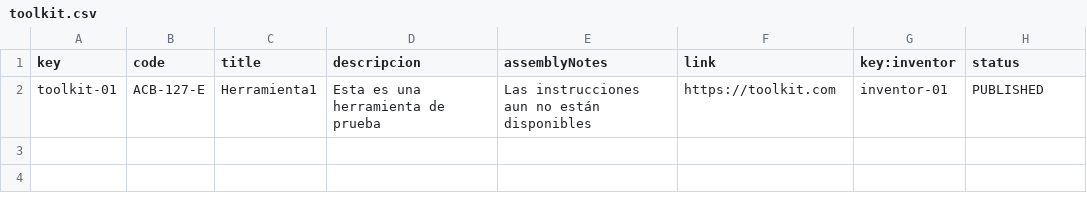
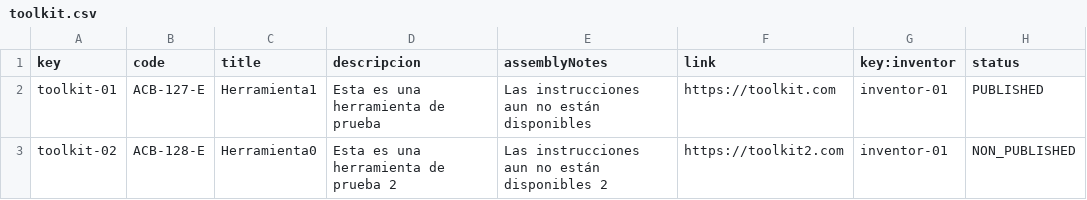
Before and after one commit to danidinogo/DP2-control-check, a CSV file: src/main/webapp/WEB-INF/resources/sample-data/toolkit.csv, drawn as a sheet.

```diff
--- a/src/main/webapp/WEB-INF/resources/sample-data/toolkit.csv
+++ b/src/main/webapp/WEB-INF/resources/sample-data/toolkit.csv
@@ -2 +2,2 @@ key,code,title,descripcion,assemblyNotes,link,key:inventor,status
 toolkit-01,ACB-127-E,Herramienta1,Esta es una herramienta de prueba,Las instrucciones aun no están disponibles,https://toolkit.com,inventor-01,PUBLISHED
+toolkit-02,ACB-128-E,Herramienta0,Esta es una herramienta de prueba 2,Las instrucciones aun no están disponibles 2,https://toolkit2.com,inventor-01,NON_PUBLISHED
```
Also changed, not shown: 12 other files.
